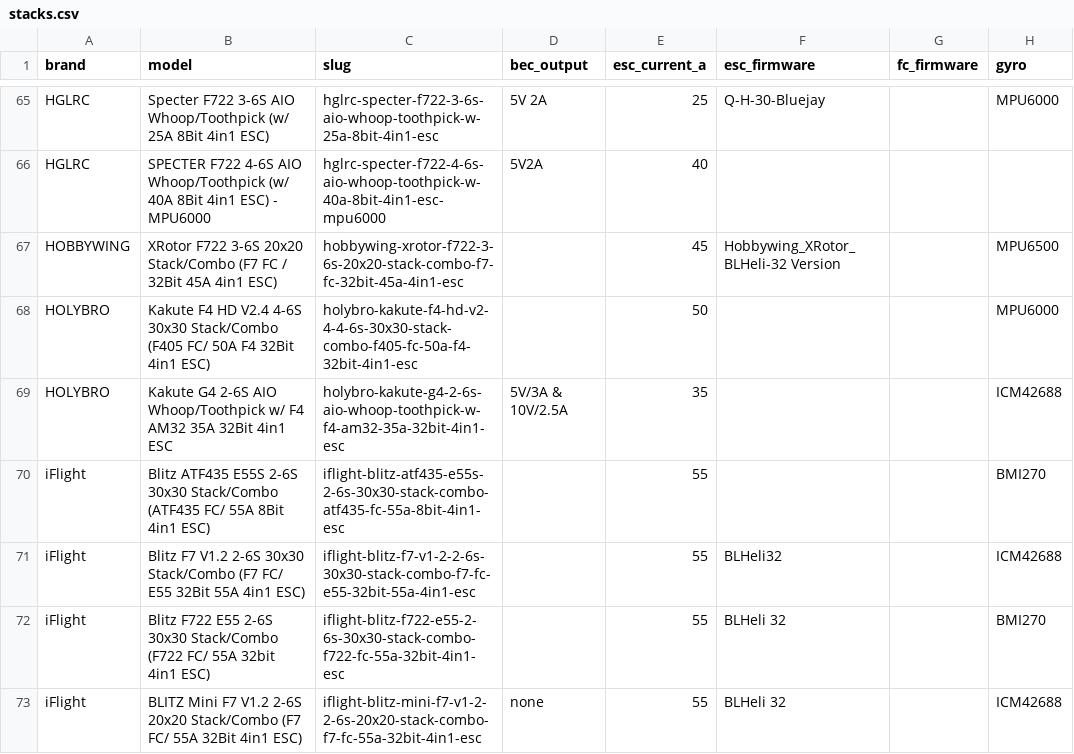
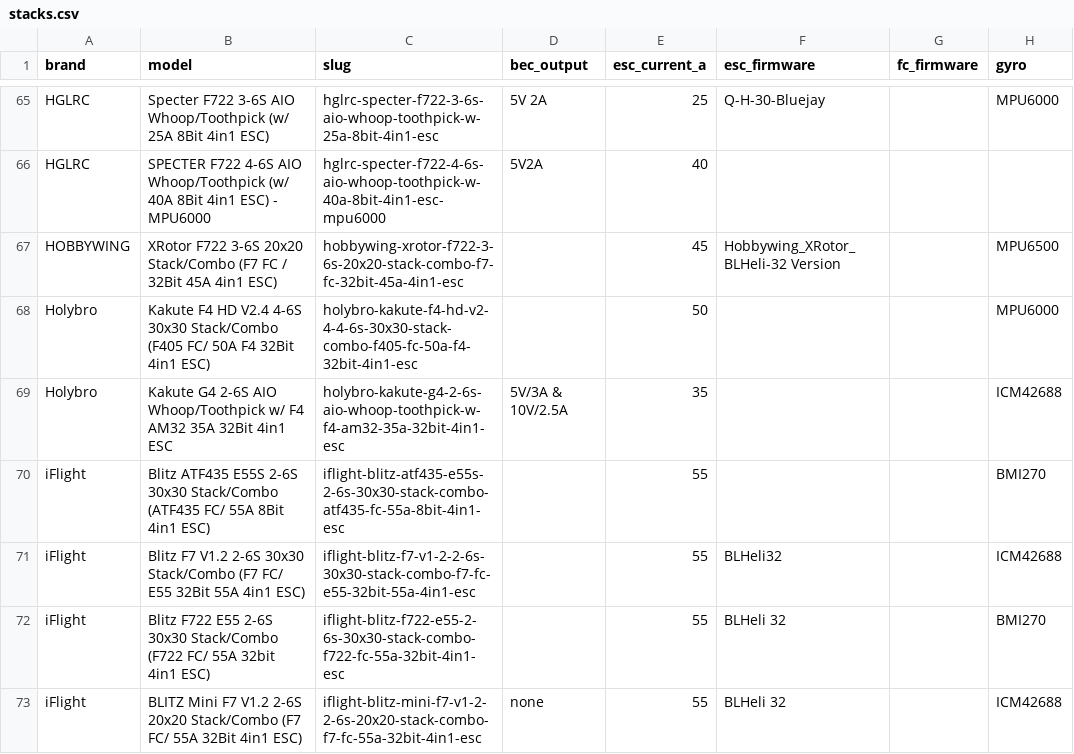
Before and after one commit to fpvdb/fpv-db-data, a CSV file: stacks.csv, drawn as a sheet; only a part is shown, gaps mark what is left out; the diff names each change by its address in the sheet, - before the commit and + after, or states it on an @@ line.

```diff
--- a/stacks.csv
+++ b/stacks.csv
-A68:A69 (brand): HOLYBRO
+A68:A69 (brand): Holybro
```
Also changed, not shown: batteries.csv, cameras.csv, 5 other files.
